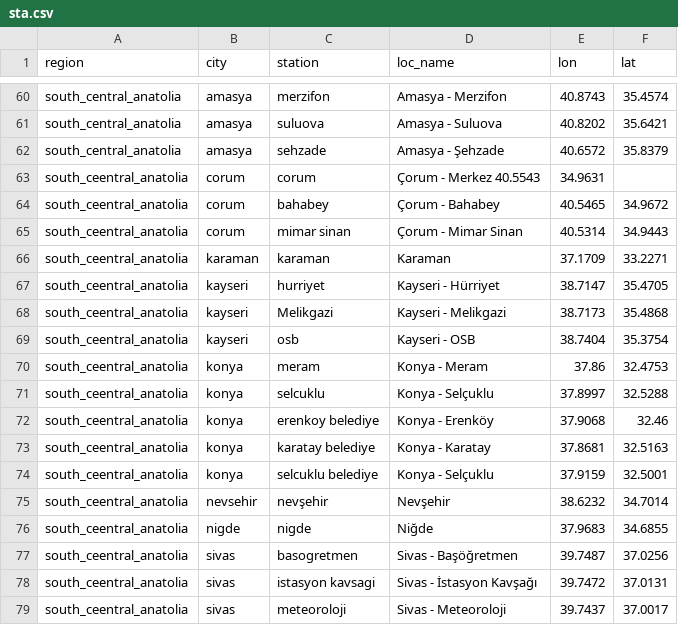
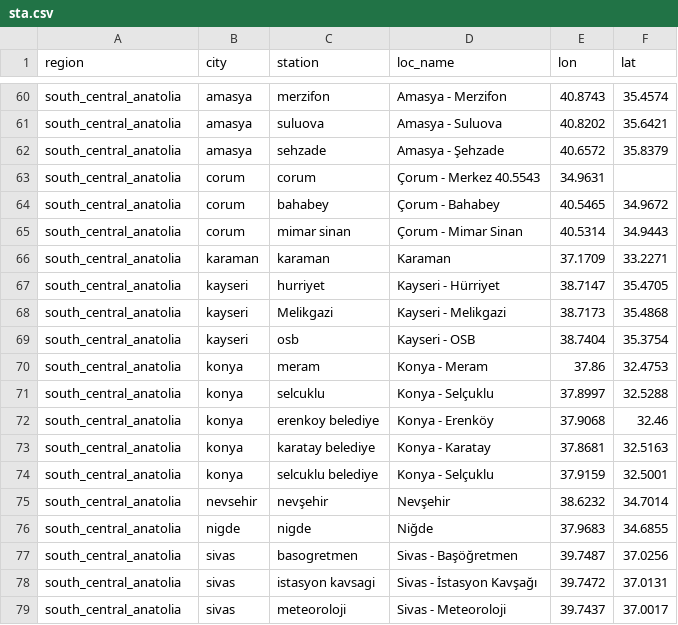
Before and after one commit to careitu/cmaq-wf, a CSV file: sta.csv, drawn as a sheet; only a part is shown, gaps mark what is left out.

Commit message:
Update sta.csv

```diff
--- a/sta.csv
+++ b/sta.csv
@@ -62,18 +62,18 @@ south_central_anatolia, amasya, suluova, Amasya - Suluova, 40.8202, 35.6421
 south_central_anatolia, amasya, sehzade, Amasya - Şehzade, 40.6572, 35.8379
-south_ceentral_anatolia, corum, corum, Çorum - Merkez 40.5543, 34.9631
-south_ceentral_anatolia, corum, bahabey, Çorum - Bahabey, 40.5465, 34.9672
-south_ceentral_anatolia, corum, mimar sinan, Çorum - Mimar Sinan, 40.5314, 34.9443
-south_ceentral_anatolia, karaman, karaman, Karaman, 37.1709, 33.2271
-south_ceentral_anatolia, kayseri, hurriyet, Kayseri - Hürriyet, 38.7147, 35.4705
-south_ceentral_anatolia, kayseri, Melikgazi, Kayseri - Melikgazi, 38.7173, 35.4868
-south_ceentral_anatolia, kayseri, osb, Kayseri - OSB, 38.7404, 35.3754
-south_ceentral_anatolia, konya, meram, Konya - Meram, 37.86, 32.4753
-south_ceentral_anatolia, konya, selcuklu, Konya - Selçuklu, 37.8997, 32.5288
-south_ceentral_anatolia, konya, erenkoy belediye, Konya - Erenköy, 37.9068, 32.46
-south_ceentral_anatolia, konya, karatay belediye, Konya - Karatay, 37.8681, 32.5163
-south_ceentral_anatolia, konya, selcuklu belediye, Konya - Selçuklu, 37.9159, 32.5001
-south_ceentral_anatolia, nevsehir, nevşehir, Nevşehir, 38.6232, 34.7014
-south_ceentral_anatolia, nigde, nigde, Niğde, 37.9683, 34.6855
-south_ceentral_anatolia, sivas, basogretmen, Sivas - Başöğretmen, 39.7487, 37.0256
-south_ceentral_anatolia, sivas, istasyon kavsagi, Sivas - İstasyon Kavşağı, 39.7472, 37.0131
-south_ceentral_anatolia, sivas, meteoroloji, Sivas - Meteoroloji, 39.7437, 37.0017
+south_central_anatolia, corum, corum, Çorum - Merkez 40.5543, 34.9631
+south_central_anatolia, corum, bahabey, Çorum - Bahabey, 40.5465, 34.9672
+south_central_anatolia, corum, mimar sinan, Çorum - Mimar Sinan, 40.5314, 34.9443
+south_central_anatolia, karaman, karaman, Karaman, 37.1709, 33.2271
+south_central_anatolia, kayseri, hurriyet, Kayseri - Hürriyet, 38.7147, 35.4705
+south_central_anatolia, kayseri, Melikgazi, Kayseri - Melikgazi, 38.7173, 35.4868
+south_central_anatolia, kayseri, osb, Kayseri - OSB, 38.7404, 35.3754
+south_central_anatolia, konya, meram, Konya - Meram, 37.86, 32.4753
+south_central_anatolia, konya, selcuklu, Konya - Selçuklu, 37.8997, 32.5288
+south_central_anatolia, konya, erenkoy belediye, Konya - Erenköy, 37.9068, 32.46
+south_central_anatolia, konya, karatay belediye, Konya - Karatay, 37.8681, 32.5163
+south_central_anatolia, konya, selcuklu belediye, Konya - Selçuklu, 37.9159, 32.5001
+south_central_anatolia, nevsehir, nevşehir, Nevşehir, 38.6232, 34.7014
+south_central_anatolia, nigde, nigde, Niğde, 37.9683, 34.6855
+south_central_anatolia, sivas, basogretmen, Sivas - Başöğretmen, 39.7487, 37.0256
+south_central_anatolia, sivas, istasyon kavsagi, Sivas - İstasyon Kavşağı, 39.7472, 37.0131
+south_central_anatolia, sivas, meteoroloji, Sivas - Meteoroloji, 39.7437, 37.0017
```
